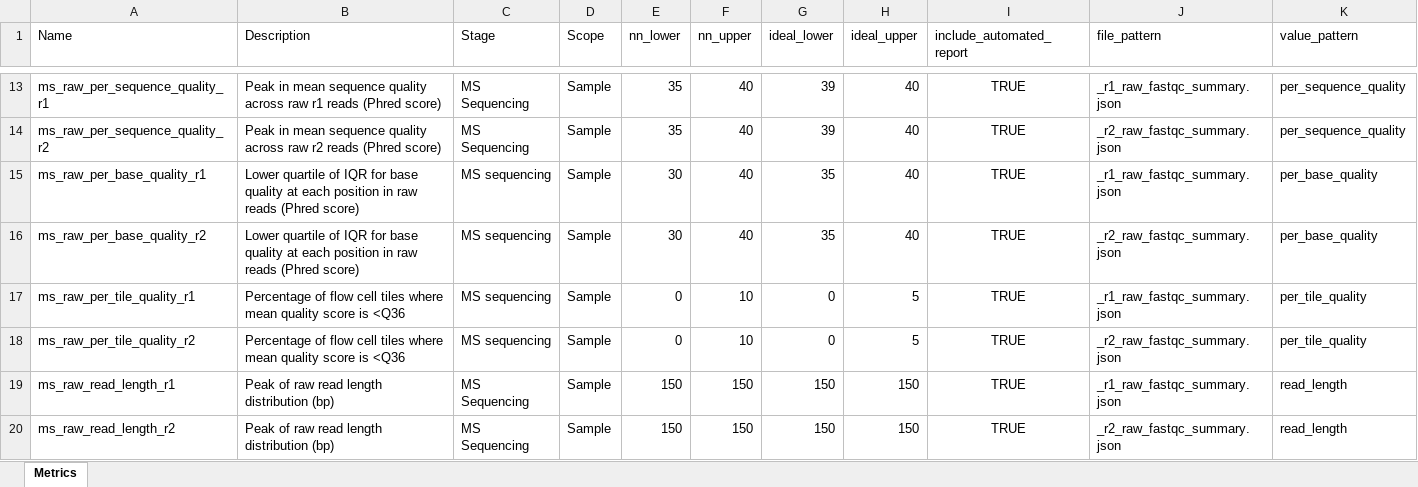
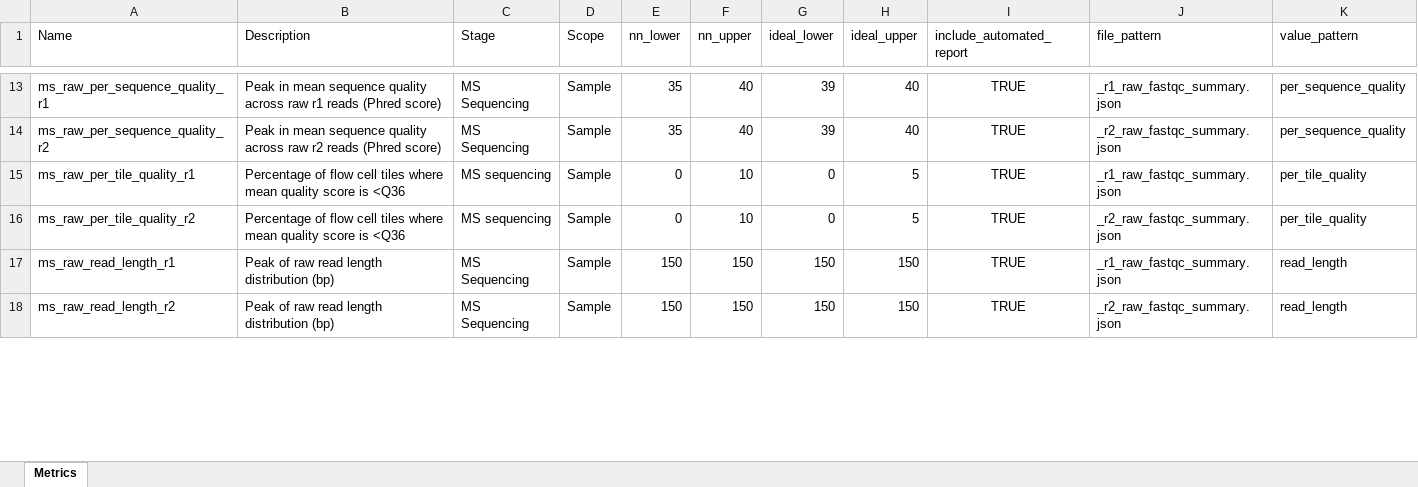
Before and after one commit to systematicmedicine/SomaticCODEC, an Excel workbook: config/component_level_metrics.xlsx, sheet Metrics, drawn as a sheet; only a part is shown, gaps mark what is left out; values as stored, in another font and other column widths than the file's, no borders; removed rows and columns are numbered as before the commit, all else as after; the diff covers the shown part only; the diff names each change by its address in the sheet, - before the commit and + after, or states it on an @@ line.

```diff
--- a/config/component_level_metrics.xlsx (sheet Metrics)
+++ b/config/component_level_metrics.xlsx (sheet Metrics)
-row 15: ms_raw_per_base_quality_r1 | Lower quartile of IQR for base quality at each position in raw reads (Phred score) | MS sequencing | Sample | 30 | 40 | 35 | 40 | TRUE | _r1_raw_fastqc_summary.json | per_base_quality
-row 16: ms_raw_per_base_quality_r2 | Lower quartile of IQR for base quality at each position in raw reads (Phred score) | MS sequencing | Sample | 30 | 40 | 35 | 40 | TRUE | _r2_raw_fastqc_summary.json | per_base_quality
```
Also changed, not shown: 4 added rows and 2 removed rows elsewhere in this sheet, 5 other files.
